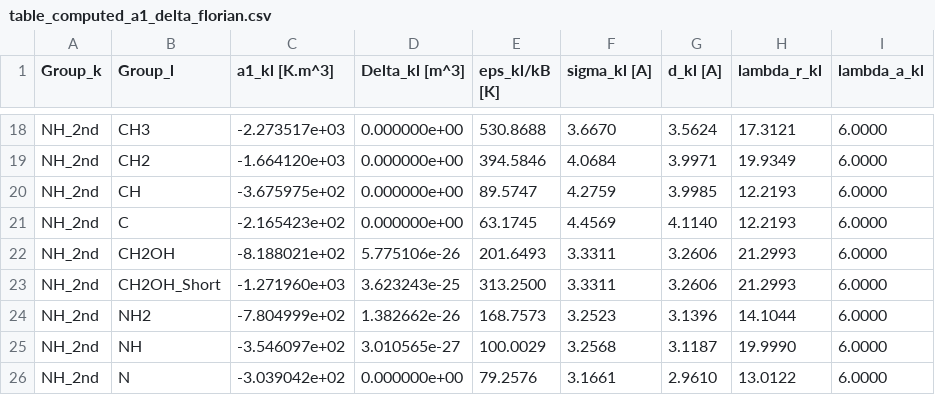
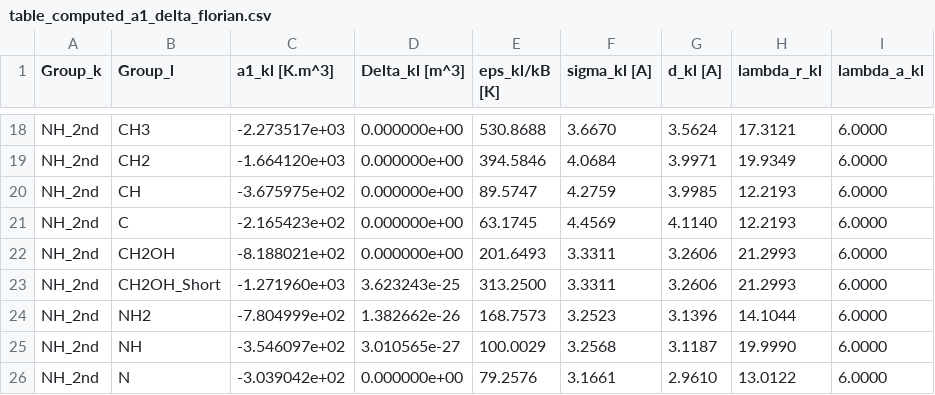
Before and after one commit to ElioMargiotta/Homotopic_SAFT, a CSV file: tables/table_computed_a1_delta_florian.csv, drawn as a sheet; only a part is shown, gaps mark what is left out; the diff covers the shown part only.

```diff
--- a/tables/table_computed_a1_delta_florian.csv
+++ b/tables/table_computed_a1_delta_florian.csv
@@ -21,3 +21,3 @@ NH_2nd,CH,-3.675975e+02,0.000000e+00,89.5747,4.2759,3.9985,12.2193,6.0000
 NH_2nd,C,-2.165423e+02,0.000000e+00,63.1745,4.4569,4.1140,12.2193,6.0000
-NH_2nd,CH2OH,-8.188021e+02,5.775106e-26,201.6493,3.3311,3.2606,21.2993,6.0000
+NH_2nd,CH2OH,-8.188021e+02,0.000000e+00,201.6493,3.3311,3.2606,21.2993,6.0000
 NH_2nd,CH2OH_Short,-1.271960e+03,3.623243e-25,313.2500,3.3311,3.2606,21.2993,6.0000
```
Also changed, not shown: 6 edited cells elsewhere in this file, association_parameters_florian.csv, tables/table_association_florian.csv, 28 other files.
